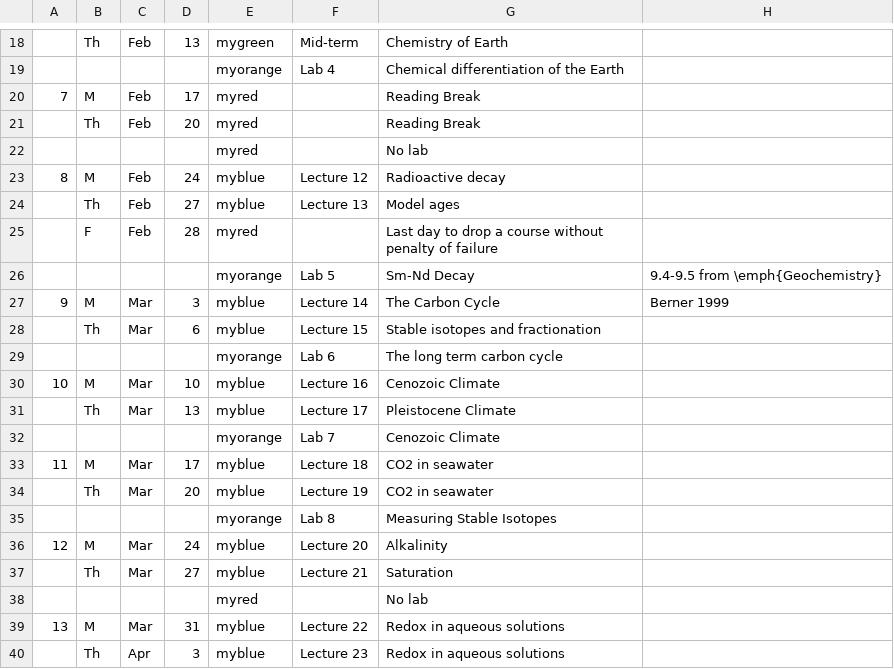
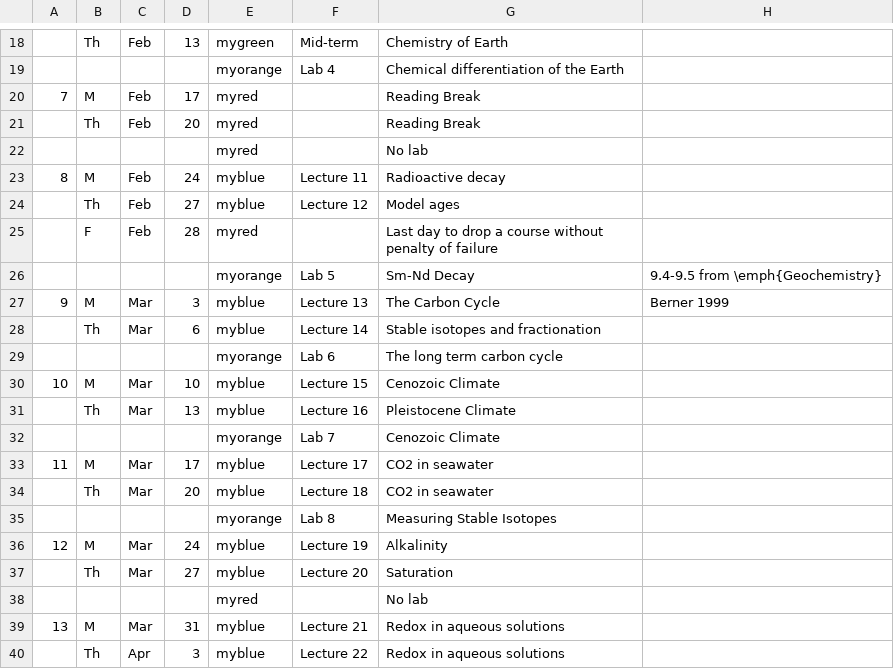
Before and after one commit to blakedyer/eos240-public, a CSV file: Outline/tables/schedule.csv, drawn as a sheet; only a part is shown, gaps mark what is left out; the diff covers the shown part only.

```diff
--- a/Outline/tables/schedule.csv
+++ b/Outline/tables/schedule.csv
@@ -22,19 +22,19 @@
 ,,,,myred,,No lab,
-8,M,Feb,24,myblue,Lecture 12,Radioactive decay,
-,Th,Feb,27,myblue,Lecture 13,Model ages,
+8,M,Feb,24,myblue,Lecture 11,Radioactive decay,
+,Th,Feb,27,myblue,Lecture 12,Model ages,
 ,F,Feb,28,myred,,Last day to drop a course without penalty of failure,
 ,,,,myorange,Lab 5,Sm-Nd Decay,9.4-9.5 from \emph{Geochemistry}
-9,M,Mar,3,myblue,Lecture 14,The Carbon Cycle,Berner 1999
-,Th,Mar,6,myblue,Lecture 15,Stable isotopes and fractionation,
+9,M,Mar,3,myblue,Lecture 13,The Carbon Cycle,Berner 1999
+,Th,Mar,6,myblue,Lecture 14,Stable isotopes and fractionation,
 ,,,,myorange,Lab 6,The long term carbon cycle,
-10,M,Mar,10,myblue,Lecture 16,Cenozoic Climate,
-,Th,Mar,13,myblue,Lecture 17,Pleistocene Climate,
+10,M,Mar,10,myblue,Lecture 15,Cenozoic Climate,
+,Th,Mar,13,myblue,Lecture 16,Pleistocene Climate,
 ,,,,myorange,Lab 7,Cenozoic Climate,
-11,M,Mar,17,myblue,Lecture 18,CO2 in seawater,
-,Th,Mar,20,myblue,Lecture 19,CO2 in seawater,
+11,M,Mar,17,myblue,Lecture 17,CO2 in seawater,
+,Th,Mar,20,myblue,Lecture 18,CO2 in seawater,
 ,,,,myorange,Lab 8,Measuring Stable Isotopes,
-12,M,Mar,24,myblue,Lecture 20,Alkalinity,
-,Th,Mar,27,myblue,Lecture 21,Saturation,
+12,M,Mar,24,myblue,Lecture 19,Alkalinity,
+,Th,Mar,27,myblue,Lecture 20,Saturation,
 ,,,,myred,,No lab,
-13,M,Mar,31,myblue,Lecture 22,Redox in aqueous solutions,
-,Th,Apr,3,myblue,Lecture 23,Redox in aqueous solutions,
+13,M,Mar,31,myblue,Lecture 21,Redox in aqueous solutions,
+,Th,Apr,3,myblue,Lecture 22,Redox in aqueous solutions,
```
Also changed, not shown: 11 edited cells elsewhere in this file, 5 other files.
